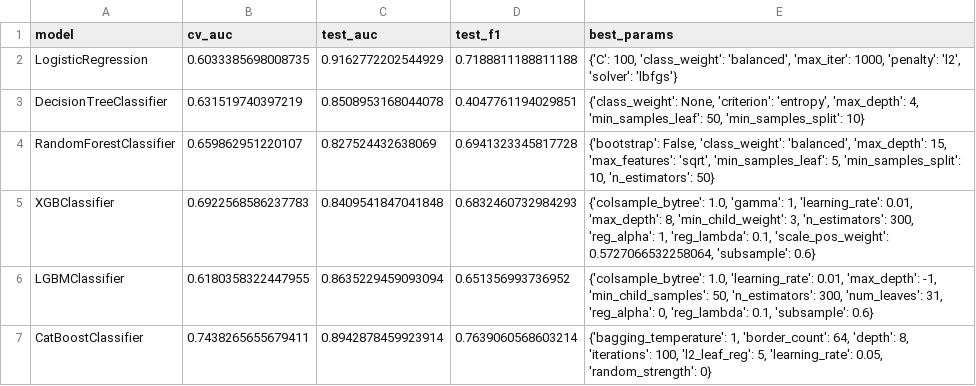
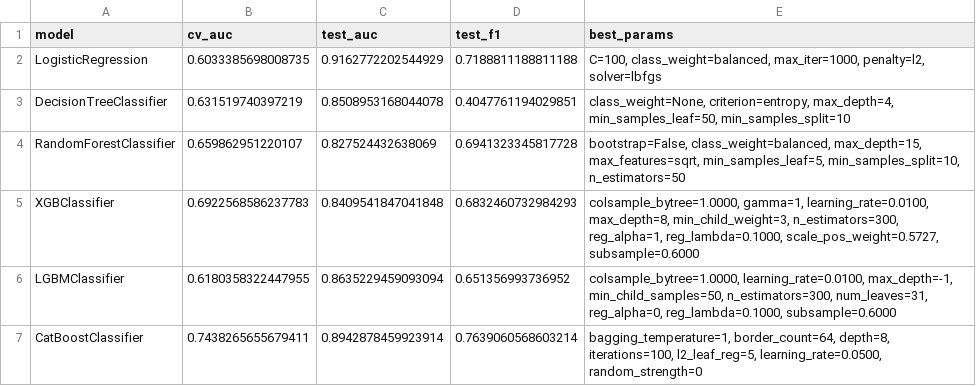
Before and after one commit to BROOKSHEAR/Logistics_Delay_Project, a CSV file: outputs/tables/tuning_results.csv, drawn as a sheet.

```diff
--- a/outputs/tables/tuning_results.csv
+++ b/outputs/tables/tuning_results.csv
@@ -1,7 +1,7 @@
 model,cv_auc,test_auc,test_f1,best_params
-LogisticRegression,0.6033385698008735,0.9162772202544929,0.7188811188811188,"{'C': 100, 'class_weight': 'balanced', 'max_iter': 1000, 'penalty': 'l2', 'solver': 'lbfgs'}"
-DecisionTreeClassifier,0.631519740397219,0.8508953168044078,0.4047761194029851,"{'class_weight': None, 'criterion': 'entropy', 'max_depth': 4, 'min_samples_leaf': 50, 'min_samples_split': 10}"
-RandomForestClassifier,0.659862951220107,0.827524432638069,0.6941323345817728,"{'bootstrap': False, 'class_weight': 'balanced', 'max_depth': 15, 'max_features': 'sqrt', 'min_samples_leaf': 5, 'min_samples_split': 10, 'n_estimators': 50}"
-XGBClassifier,0.6922568586237783,0.8409541847041848,0.6832460732984293,"{'colsample_bytree': 1.0, 'gamma': 1, 'learning_rate': 0.01, 'max_depth': 8, 'min_child_weight': 3, 'n_estimators': 300, 'reg_alpha': 1, 'reg_lambda': 0.1, 'scale_pos_weight': 0.5727066532258064, 'subsample': 0.6}"
-LGBMClassifier,0.6180358322447955,0.8635229459093094,0.651356993736952,"{'colsample_bytree': 1.0, 'learning_rate': 0.01, 'max_depth': -1, 'min_child_samples': 50, 'n_estimators': 300, 'num_leaves': 31, 'reg_alpha': 0, 'reg_lambda': 0.1, 'subsample': 0.6}"
-CatBoostClassifier,0.7438265655679411,0.8942878459923914,0.7639060568603214,"{'bagging_temperature': 1, 'border_count': 64, 'depth': 8, 'iterations': 100, 'l2_leaf_reg': 5, 'learning_rate': 0.05, 'random_strength': 0}"
+LogisticRegression,0.6033385698008735,0.9162772202544929,0.7188811188811188,"C=100, class_weight=balanced, max_iter=1000, penalty=l2, solver=lbfgs"
+DecisionTreeClassifier,0.631519740397219,0.8508953168044078,0.4047761194029851,"class_weight=None, criterion=entropy, max_depth=4, min_samples_leaf=50, min_samples_split=10"
+RandomForestClassifier,0.659862951220107,0.827524432638069,0.6941323345817728,"bootstrap=False, class_weight=balanced, max_depth=15, max_features=sqrt, min_samples_leaf=5, min_samples_split=10, n_estimators=50"
+XGBClassifier,0.6922568586237783,0.8409541847041848,0.6832460732984293,"colsample_bytree=1.0000, gamma=1, learning_rate=0.0100, max_depth=8, min_child_weight=3, n_estimators=300, reg_alpha=1, reg_lambda=0.1000, scale_pos_weight=0.5727, subsample=0.6000"
+LGBMClassifier,0.6180358322447955,0.8635229459093094,0.651356993736952,"colsample_bytree=1.0000, learning_rate=0.0100, max_depth=-1, min_child_samples=50, n_estimators=300, num_leaves=31, reg_alpha=0, reg_lambda=0.1000, subsample=0.6000"
+CatBoostClassifier,0.7438265655679411,0.8942878459923914,0.7639060568603214,"bagging_temperature=1, border_count=64, depth=8, iterations=100, l2_leaf_reg=5, learning_rate=0.0500, random_strength=0"
```
Also changed, not shown: outputs/tables/auc_fold_bootstrap_ci.csv, outputs/tables/feature_ablation_results.csv, 48 other files.
